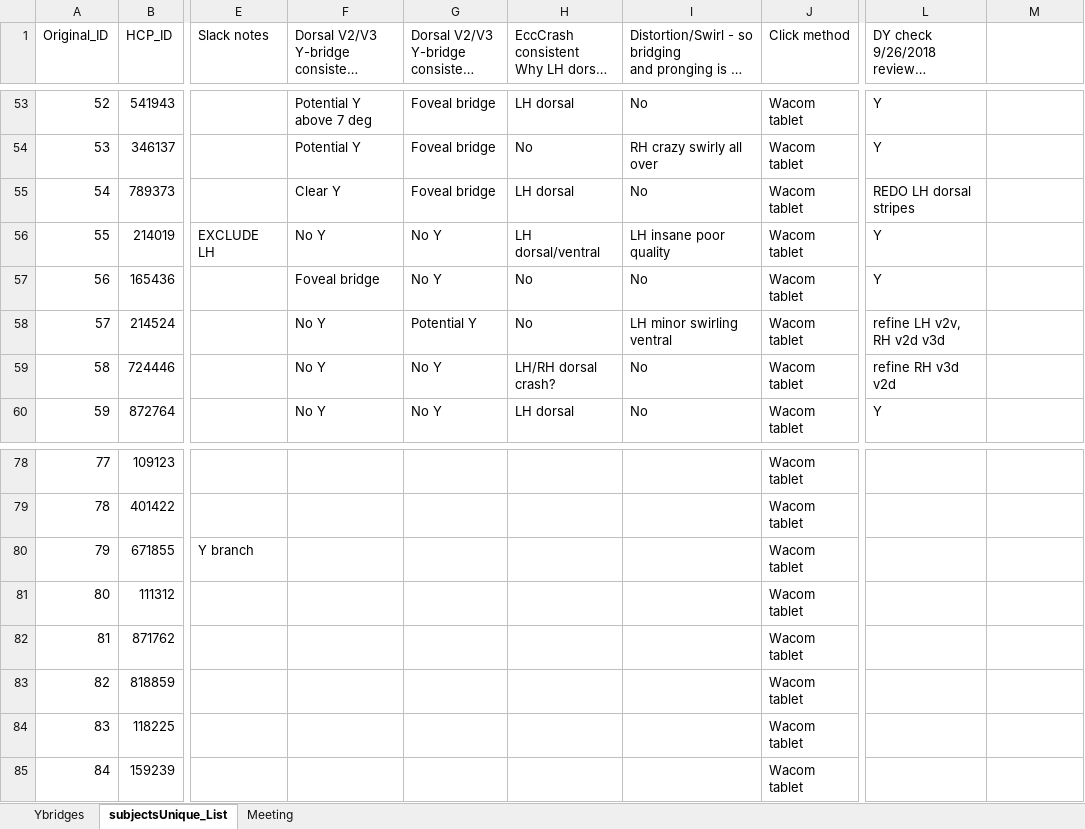
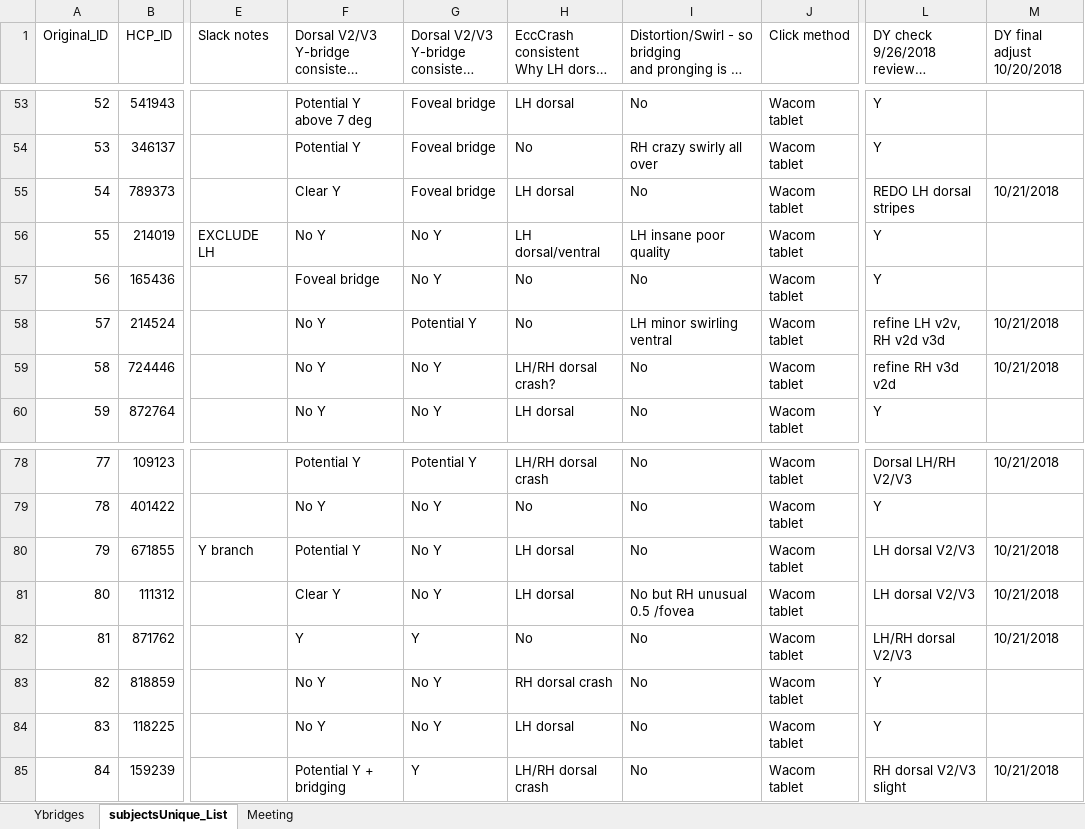
Before and after one commit to davieyoon/hcp_dyoon_git, an Excel workbook: subjectsUnique_List.xlsx, sheet subjectsUnique_List, drawn as a sheet; only a part is shown, gaps mark what is left out; long unchanged cells end in …; values as stored, in another font and other column widths than the file's, no cell formats; the diff covers the shown part only; the diff names each change by its address in the sheet, - before the commit and + after, or states it on an @@ line.

Commit message:
finished editing ROIs FINALLY

```diff
--- a/subjectsUnique_List.xlsx (sheet subjectsUnique_List)
+++ b/subjectsUnique_List.xlsx (sheet subjectsUnique_List)
-M1: (empty)
+M1: DY final adjust 10/20/2018
-M55 (DY final adjust 10/20/2018): (empty)
+M55 (DY final adjust 10/20/2018): 10/21/2018
-M58:M59 (DY final adjust 10/20/2018): (empty)
+M58:M59 (DY final adjust 10/20/2018): 10/21/2018
-F78: (empty)
+F78: Potential Y
-G78: (empty)
+G78: Potential Y
-H78: (empty)
+H78: LH/RH dorsal crash
-I78:I80: (empty)
+I78:I80: No
-L78: (empty)
+L78: Dorsal LH/RH V2/V3
-M78 (DY final adjust 10/20/2018): (empty)
+M78 (DY final adjust 10/20/2018): 10/21/2018
-F79: (empty)
+F79: No Y
-G79:G81: (empty)
+G79:G81: No Y
-H79: (empty)
+H79: No
-L79: (empty)
+L79: Y
-F80: (empty)
+F80: Potential Y
-H80:H81: (empty)
+H80:H81: LH dorsal
-L80:L81: (empty)
+L80:L81: LH dorsal V2/V3
-M80:M82 (DY final adjust 10/20/2018): (empty)
+M80:M82 (DY final adjust 10/20/2018): 10/21/2018
-F81: (empty)
+F81: Clear Y
-I81: (empty)
+I81: No but RH unusual 0.5 /fovea
-F82: (empty)
+F82: Y
-G82: (empty)
+G82: Y
-H82: (empty)
+H82: No
-I82:I85: (empty)
+I82:I85: No
-L82: (empty)
+L82: LH/RH dorsal V2/V3
-F83:F84: (empty)
+F83:F84: No Y
-G83:G84: (empty)
+G83:G84: No Y
-H83: (empty)
+H83: RH dorsal crash
-L83:L84: (empty)
+L83:L84: Y
-H84: (empty)
+H84: LH dorsal
-F85: (empty)
+F85: Potential Y + bridging
-G85: (empty)
+G85: Y
-H85: (empty)
+H85: LH/RH dorsal crash
-L85: (empty)
+L85: RH dorsal V2/V3 slight
-M85 (DY final adjust 10/20/2018): (empty)
+M85 (DY final adjust 10/20/2018): 10/21/2018
```
Also changed, not shown: 168 edited cells elsewhere in this sheet, sheet Ybridges, cell formats.
